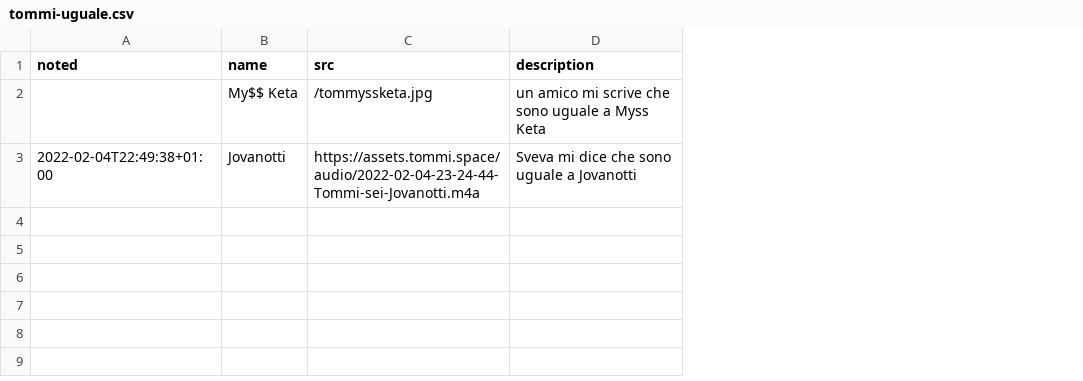
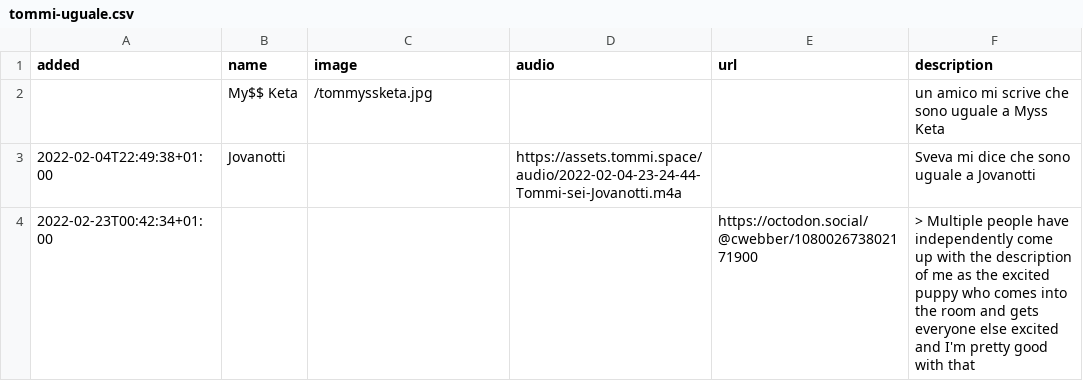
Before and after one commit to xplosionmind/data, a CSV file: tommi-uguale.csv, drawn as a sheet; the diff names each change by its address in the sheet, - before the commit and + after, or states it on an @@ line.

```diff
--- a/tommi-uguale.csv
+++ b/tommi-uguale.csv
+column D (audio), row 3: https://assets.tommi.space/audio/2022-02-04-23-24-44-Tommi-sei-Jovanotti.m4a
+column E (url), empty
-A1: noted
+A1: added
-C1: src
+C1: image
-C3 (image): https://assets.tommi.space/audio/2022-02-04-23-24-44-Tommi-sei-Jovanotti.m4a
+C3 (image): (empty)
+row 4: 2022-02-23T00:42:34+01:00 |  |  |  | https://octodon.social/@cwebber/108002673802171900 | > Multiple people have independently come up with the description of me as the excited puppy who comes into the room and gets everyone else excited and I'm pretty good with that
```
Also changed, not shown: internet-awesomeness.csv, parole.csv, 3 other files.
